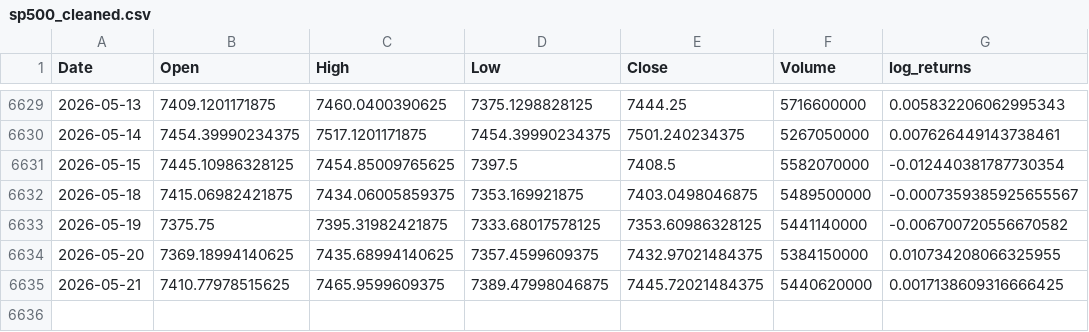
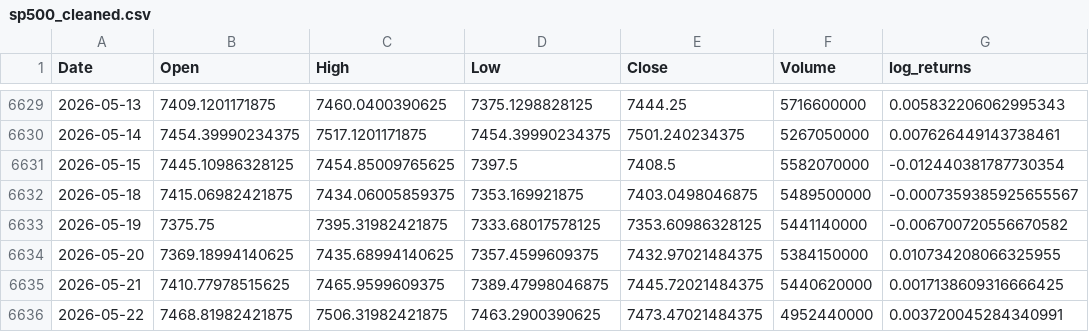
Before and after one commit to Mena-Beshara/sp500-market-intelligence-system, a CSV file: data/sp500_cleaned.csv, drawn as a sheet; only a part is shown, gaps mark what is left out.

```diff
--- a/data/sp500_cleaned.csv
+++ b/data/sp500_cleaned.csv
@@ -6635 +6635,2 @@ Date,Open,High,Low,Close,Volume,log_returns
 2026-05-21,7410.77978515625,7465.9599609375,7389.47998046875,7445.72021484375,5440620000,0.0017138609316666425
+2026-05-22,7468.81982421875,7506.31982421875,7463.2900390625,7473.47021484375,4952440000,0.003720045284340991
```
Also changed, not shown: 12 other files.
